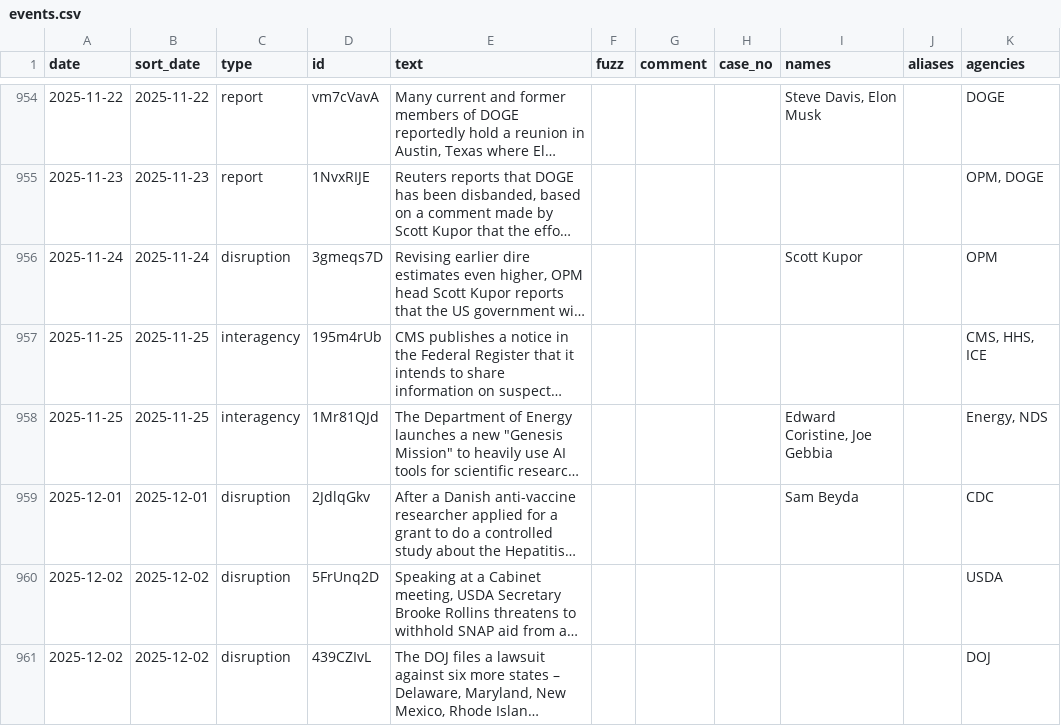
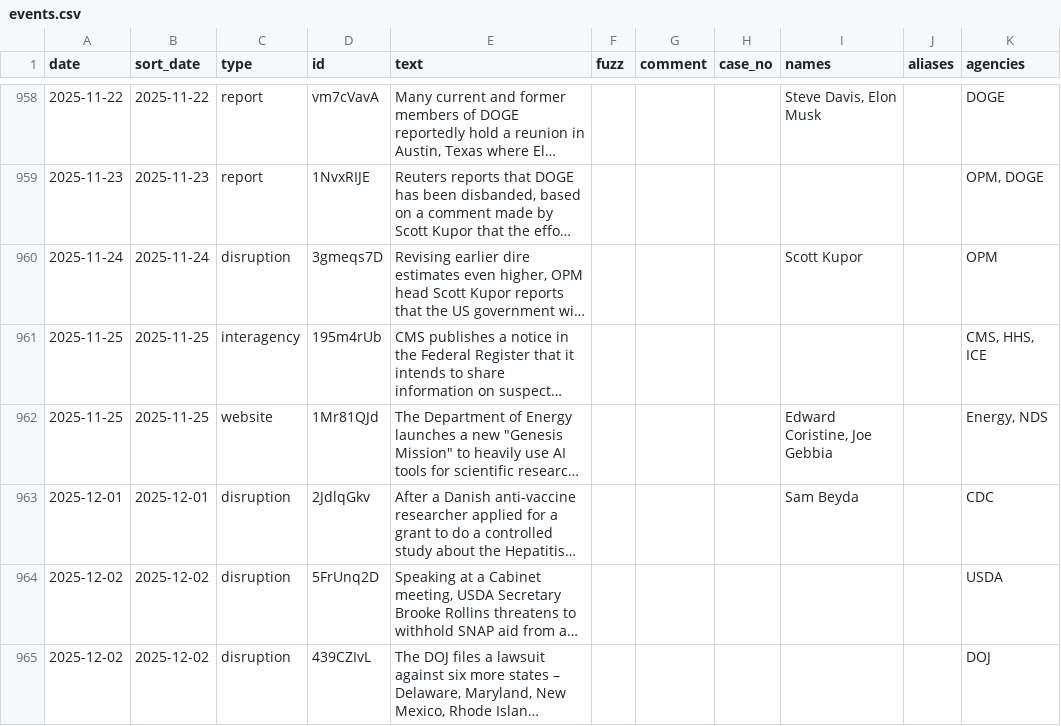
Before and after one commit to harrisj/doge_track, a CSV file: src/csv/events.csv, drawn as a sheet; only a part is shown, gaps mark what is left out; long unchanged cells end in …; addresses are those after the commit; the diff covers the shown part only; the diff names each change by its address in the sheet, - before the commit and + after, or states it on an @@ line.

Commit message:
Added a website event and moved NDS launches there

```diff
--- a/src/csv/events.csv
+++ b/src/csv/events.csv
-C962 (type): interagency
+C962 (type): website
```
Also changed, not shown: 4 added rows and 19 edited cells elsewhere in this file, src/csv/agencies.csv, 7 other files.
